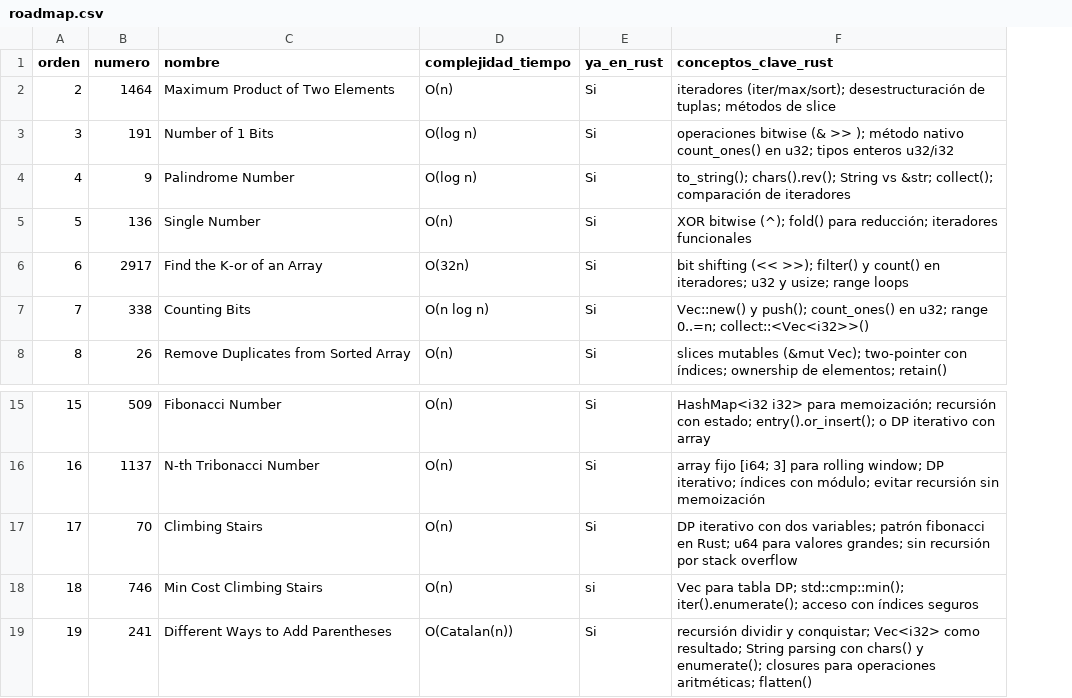
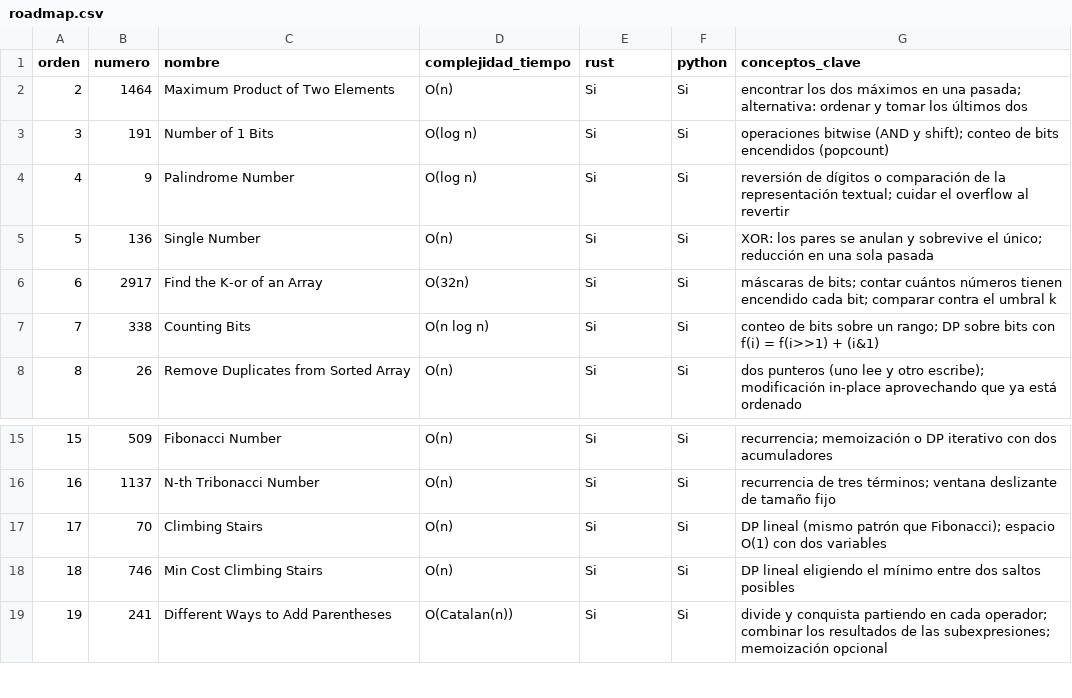
Before and after one commit to PonchoCeniceros/academia-jedi, a CSV file: roadmap.csv, drawn as a sheet; only a part is shown, gaps mark what is left out; removed rows and columns are numbered as before the commit, all else as after; the diff names each change by its address in the sheet, - before the commit and + after, or states it on an @@ line.

Commit message:
[main] roadmap: separa ya_en_rust en columnas rust/python y generaliza conceptos
- ya_en_rust -> dos columnas independientes: rust y python, para poder
  rastrear el avance de cada lenguaje por separado (21 en python, 34 en
  rust, verificado contra los archivos en disco).
- conceptos_clave_rust -> conceptos_clave: describe la idea algoritmica en
  lugar de la API de Rust, para que sirva igual en cualquier lenguaje.
- marca el 35 como resuelto en rust (ya estaba commiteado).

```diff
--- a/roadmap.csv
+++ b/roadmap.csv
-column F (conceptos_clave_rust), rows 2-8: iteradores (iter/max/sort); desestructuración de tuplas; métodos de slice | operaciones bitwise (& >> ); método nativo count_ones() en u32; tipos enteros u32/i32 | to_string(); chars().rev(); String vs &str; collect(); comparación de iteradores | XOR bitwise (^); fold() para reducción; iteradores funcionales | bit shifting (<< >>); filter() y count() en iteradores; u32 y usize; range loops | Vec::new() y push(); count_ones() en u32; range 0..=n; collect::<Vec<i32>>() | slices mutables (&mut Vec); two-pointer con índices; ownership de elementos; retain(); rows 15-19: HashMap<i32 i32> para memoización; recursión con estado; entry().or_insert(); o DP iterativo con array | array fijo [i64; 3] para rolling window; DP iterativo; índices con módulo; evitar recursión sin memoización | DP iterativo con dos variables; patrón fibonacci en Rust; u64 para valores grandes; sin recursión por stack overflow | Vec para tabla DP; std::cmp::min(); iter().enumerate(); acceso con índices seguros | recursión dividir y conquistar; Vec<i32> como resultado; String parsing con chars() y enumerate(); closures para operaciones aritméticas; flatten()
+column F (python), rows 2-8: all Si; rows 15-19: all Si
+column G (conceptos_clave), rows 2-8: encontrar los dos máximos en una pasada; alternativa: ordenar y tomar los últimos dos | operaciones bitwise (AND y shift); conteo de bits encendidos (popcount) | reversión de dígitos o comparación de la representación textual; cuidar el overflow al revertir | XOR: los pares se anulan y sobrevive el único; reducción en una sola pasada | máscaras de bits; contar cuántos números tienen encendido cada bit; comparar contra el umbral k | conteo de bits sobre un rango; DP sobre bits con f(i) = f(i>>1) + (i&1) | dos punteros (uno lee y otro escribe); modificación in-place aprovechando que ya está ordenado; rows 15-19: recurrencia; memoización o DP iterativo con dos acumuladores | recurrencia de tres términos; ventana deslizante de tamaño fijo | DP lineal (mismo patrón que Fibonacci); espacio O(1) con dos variables | DP lineal eligiendo el mínimo entre dos saltos posibles | divide y conquista partiendo en cada operador; combinar los resultados de las subexpresiones; memoización opcional
-E1: ya_en_rust
+E1: rust
-E18 (rust): si
+E18 (rust): Si
```
